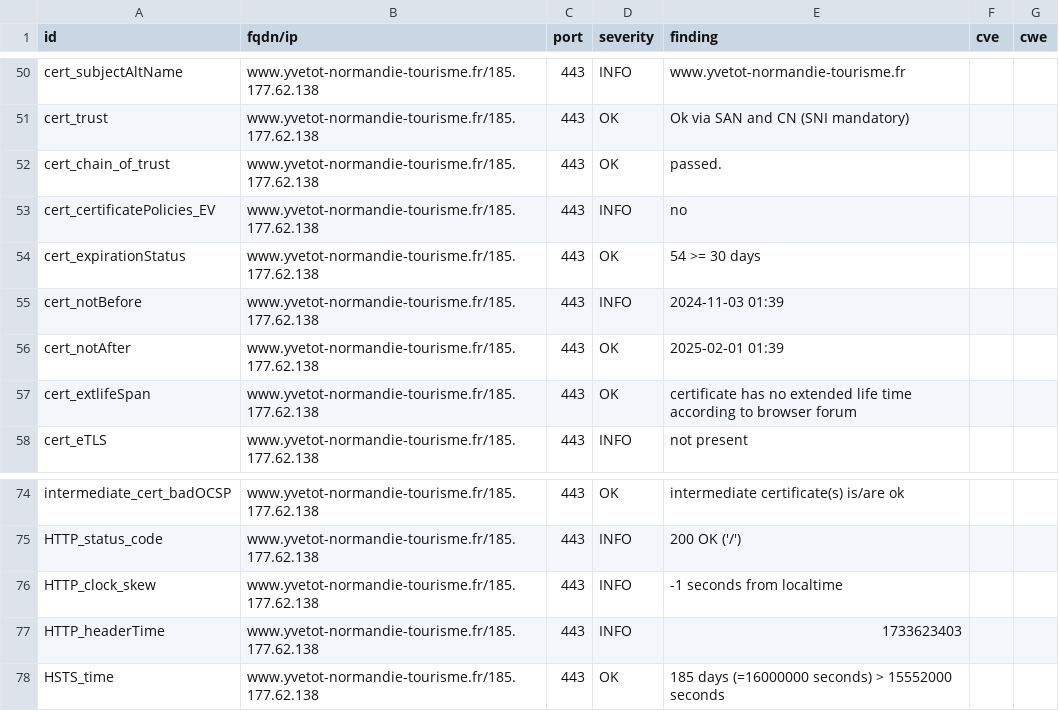
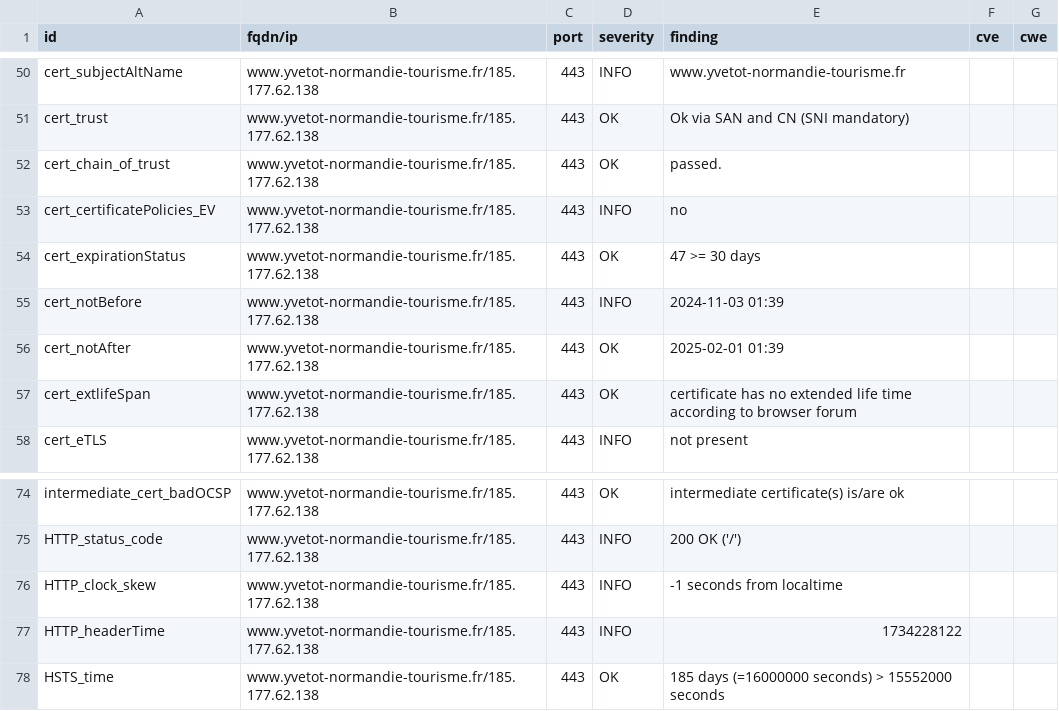
Before and after one commit to CDC-Yvetot-Normandie/dashlord, a CSV file: results/aHR0cHM6Ly93d3cueXZldG90LW5vcm1hbmRpZS10b3VyaXNtZS5mcg==/testssl.csv, drawn as a sheet; only a part is shown, gaps mark what is left out.

```diff
--- a/results/aHR0cHM6Ly93d3cueXZldG90LW5vcm1hbmRpZS10b3VyaXNtZS5mcg==/testssl.csv
+++ b/results/aHR0cHM6Ly93d3cueXZldG90LW5vcm1hbmRpZS10b3VyaXNtZS5mcg==/testssl.csv
@@ -53,3 +53,3 @@
 "cert_certificatePolicies_EV","www.yvetot-normandie-tourisme.fr/185.177.62.138","443","INFO","no","",""
-"cert_expirationStatus","www.yvetot-normandie-tourisme.fr/185.177.62.138","443","OK","54 >= 30 days","",""
+"cert_expirationStatus","www.yvetot-normandie-tourisme.fr/185.177.62.138","443","OK","47 >= 30 days","",""
 "cert_notBefore","www.yvetot-normandie-tourisme.fr/185.177.62.138","443","INFO","2024-11-03 01:39","",""
@@ -76,3 +76,3 @@
 "HTTP_clock_skew","www.yvetot-normandie-tourisme.fr/185.177.62.138","443","INFO","-1 seconds from localtime","",""
-"HTTP_headerTime","www.yvetot-normandie-tourisme.fr/185.177.62.138","443","INFO","1733623403","",""
+"HTTP_headerTime","www.yvetot-normandie-tourisme.fr/185.177.62.138","443","INFO","1734228122","",""
 "HSTS_time","www.yvetot-normandie-tourisme.fr/185.177.62.138","443","OK","185 days (=16000000 seconds) > 15552000 seconds","",""
```
Also changed, not shown: 8 other files.
